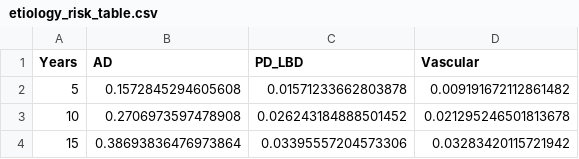
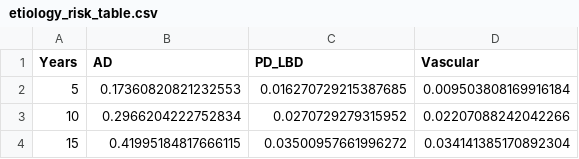
Before and after one commit to MihikaRanj/naccproject, a CSV file: src/etiology_risk_table.csv, drawn as a sheet.

```diff
--- a/src/etiology_risk_table.csv
+++ b/src/etiology_risk_table.csv
@@ -1,4 +1,4 @@
 Years,AD,PD_LBD,Vascular
-5,0.1572845294605608,0.01571233662803878,0.009191672112861482
-10,0.2706973597478908,0.026243184888501452,0.021295246501813678
-15,0.38693836476973864,0.03395557204573306,0.03283420115721942
+5,0.17360820821232553,0.016270729215387685,0.009503808169916184
+10,0.2966204222752834,0.0270729279315952,0.02207088242042266
+15,0.41995184817666115,0.03500957661996272,0.034141385170892304
```
Also changed, not shown: src/etiology_risk_curves_full.csv, src/risk_group_summary.csv, 1 other file.
